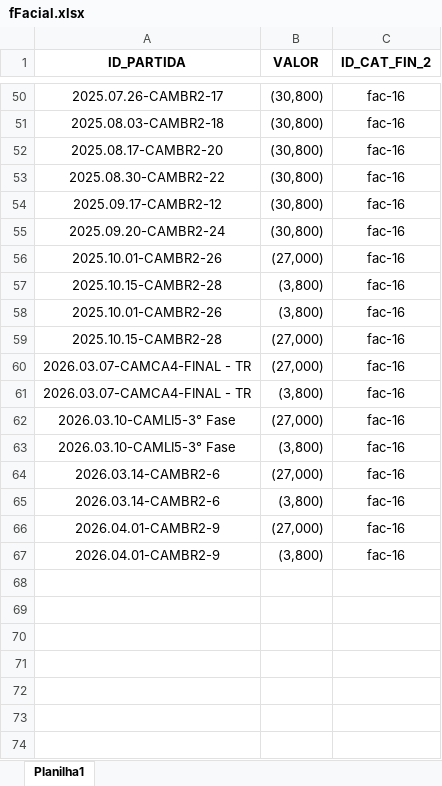
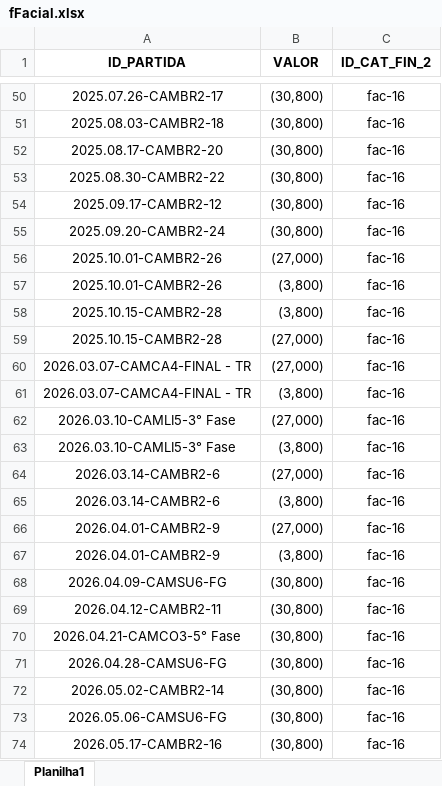
Before and after one commit to phag-98/dash-ticket, an Excel workbook: fFacial.xlsx, sheet Planilha1, drawn as a sheet; only a part is shown, gaps mark what is left out; values as stored, in another font and other column widths than the file's, no borders; the diff names each change by its address in the sheet, - before the commit and + after, or states it on an @@ line.

```diff
--- a/fFacial.xlsx (sheet Planilha1)
+++ b/fFacial.xlsx (sheet Planilha1)
@@ row 58 moved to row 57: 2025.10.01-CAMBR2-26 @@
+row 68: 2026.04.09-CAMSU6-FG | (30,800) | fac-16
+row 69: 2026.04.12-CAMBR2-11 | (30,800) | fac-16
+row 70: 2026.04.21-CAMCO3-5° Fase | (30,800) | fac-16
+row 71: 2026.04.28-CAMSU6-FG | (30,800) | fac-16
+row 72: 2026.05.02-CAMBR2-14 | (30,800) | fac-16
+row 73: 2026.05.06-CAMSU6-FG | (30,800) | fac-16
+row 74: 2026.05.17-CAMBR2-16 | (30,800) | fac-16
```
Also changed, not shown: dTimes.xlsx, 6 other files.
